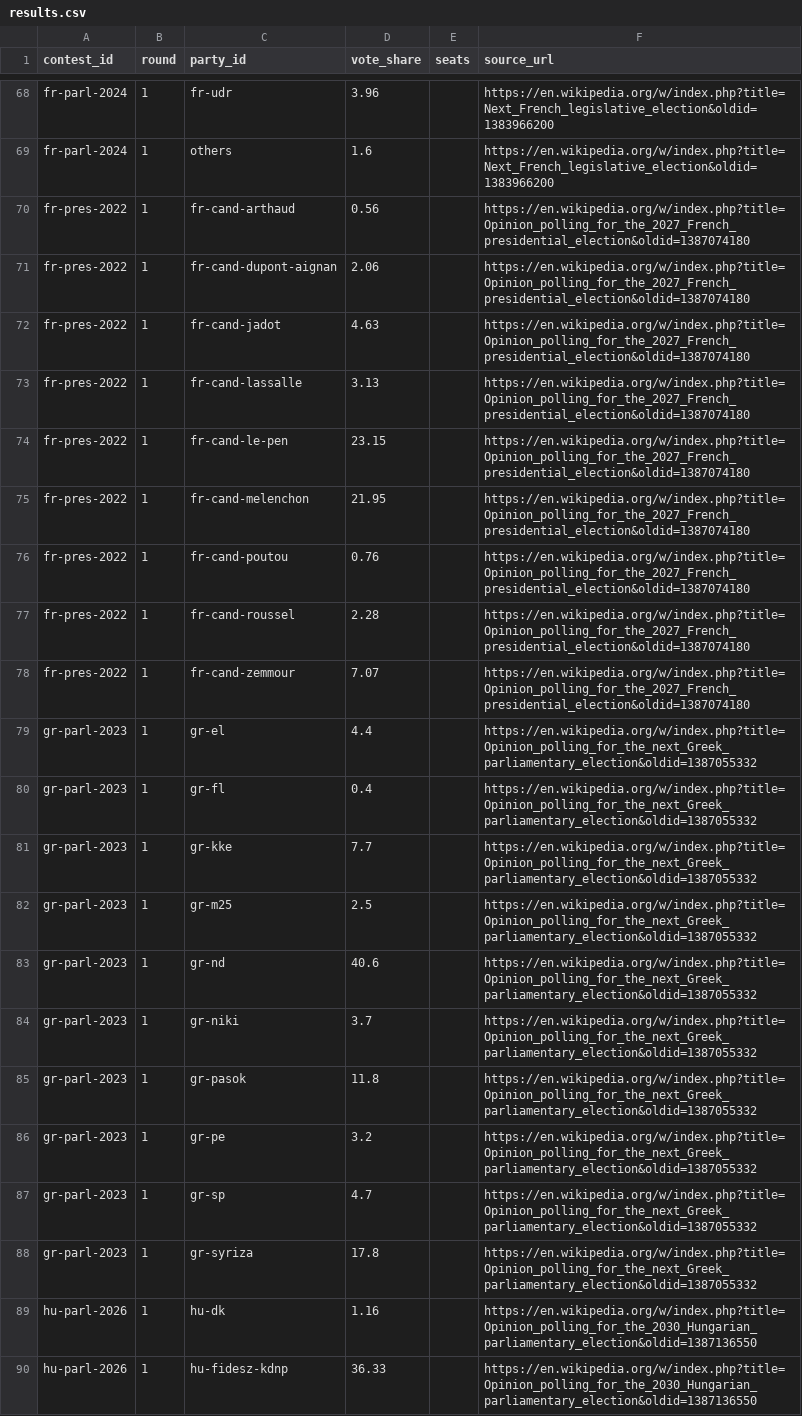
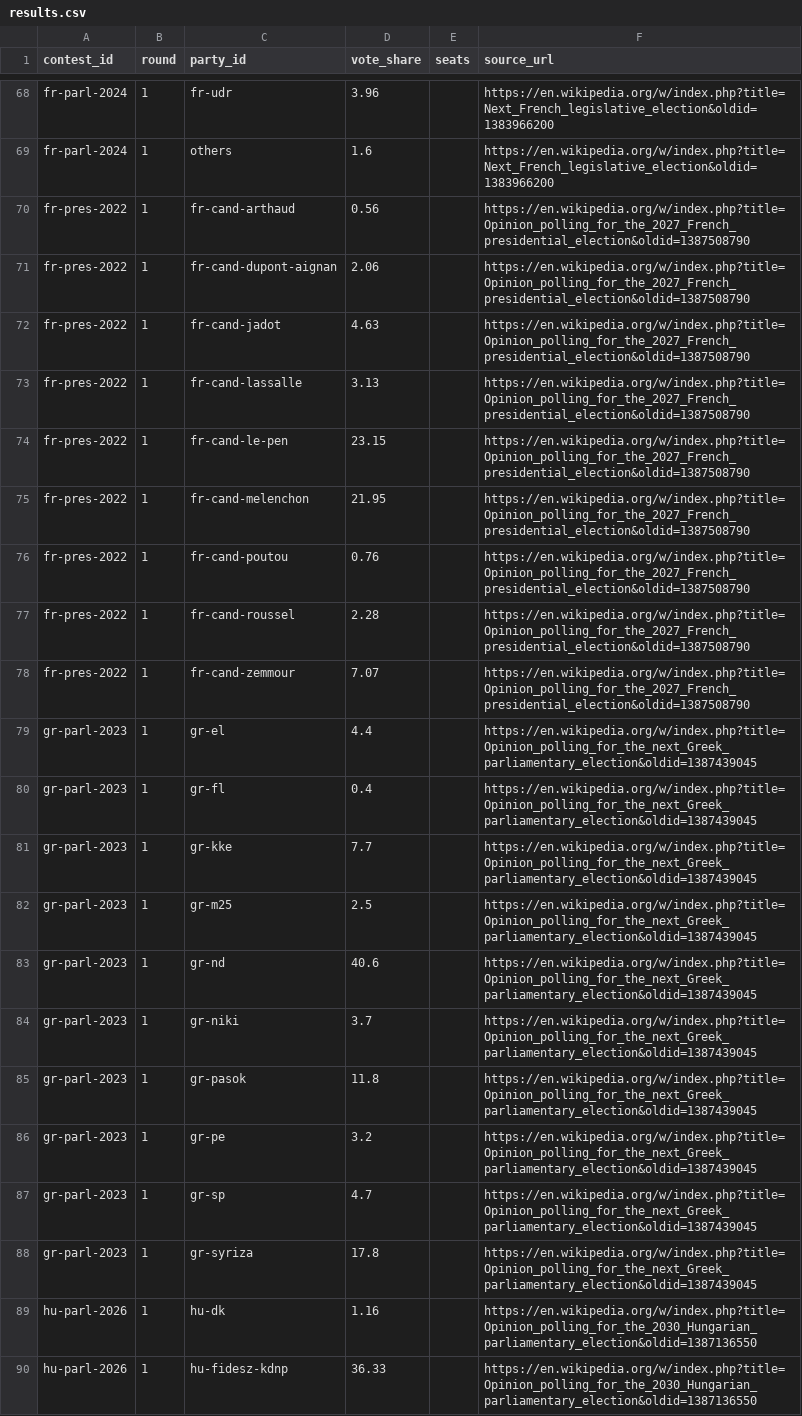
Before and after one commit to adrianchiu1/eu-polls-dashboard, a CSV file: data/results.csv, drawn as a sheet; only a part is shown, gaps mark what is left out; the diff covers the shown part only; the diff names each change by its address in the sheet, - before the commit and + after, or states it on an @@ line.

```diff
--- a/data/results.csv
+++ b/data/results.csv
-F70:F78 (source_url): https://en.wikipedia.org/w/index.php?title=Opinion_polling_for_the_2027_French_presidential_election&oldid=1387074180
+F70:F78 (source_url): https://en.wikipedia.org/w/index.php?title=Opinion_polling_for_the_2027_French_presidential_election&oldid=1387508790
-F79:F88 (source_url): https://en.wikipedia.org/w/index.php?title=Opinion_polling_for_the_next_Greek_parliamentary_election&oldid=1387055332
+F79:F88 (source_url): https://en.wikipedia.org/w/index.php?title=Opinion_polling_for_the_next_Greek_parliamentary_election&oldid=1387439045
```
Also changed, not shown: 21 added rows and 23 edited cells elsewhere in this file, data/averages_CZ.csv, data/averages_DK.csv, 24 other files.
